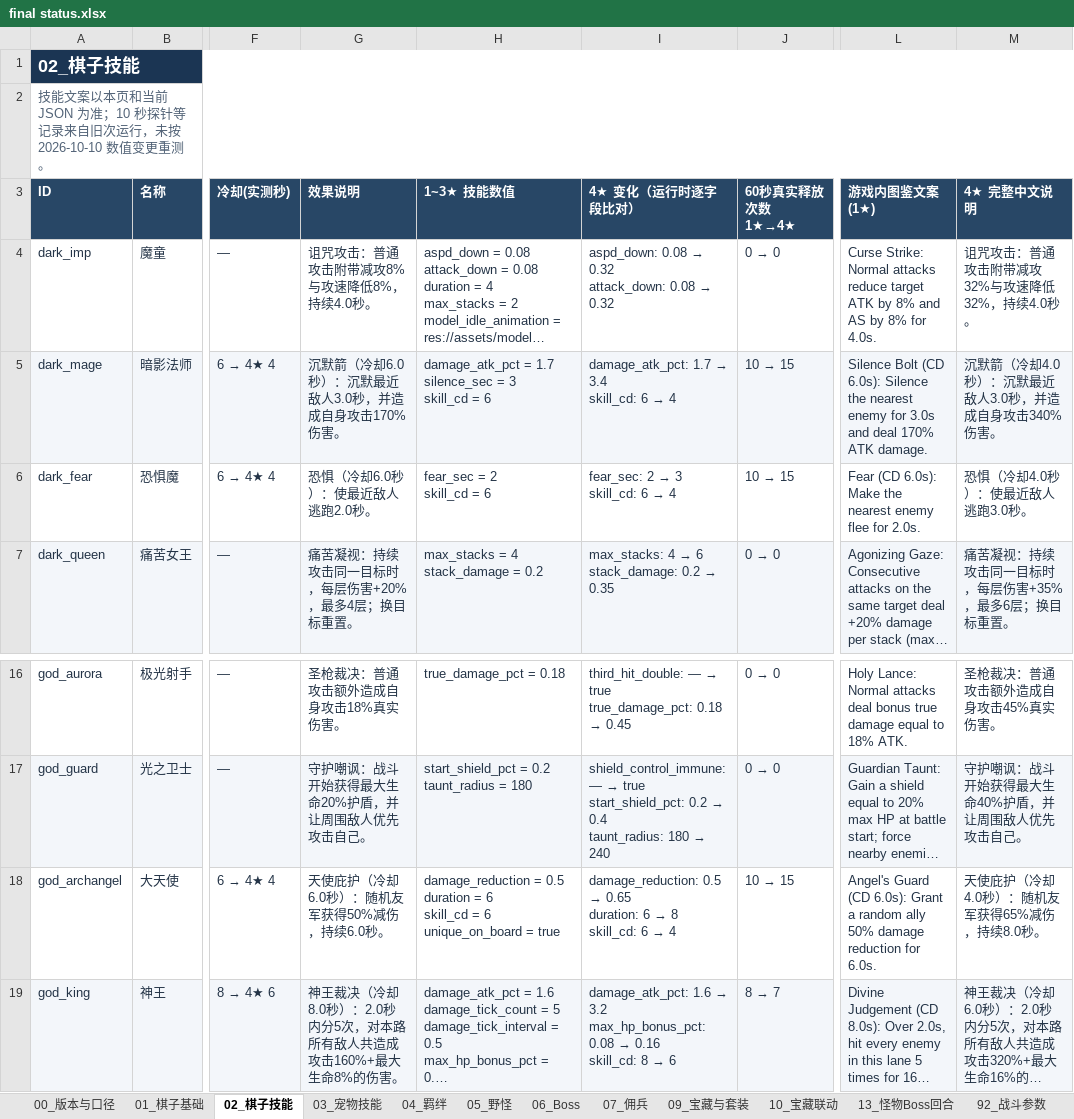
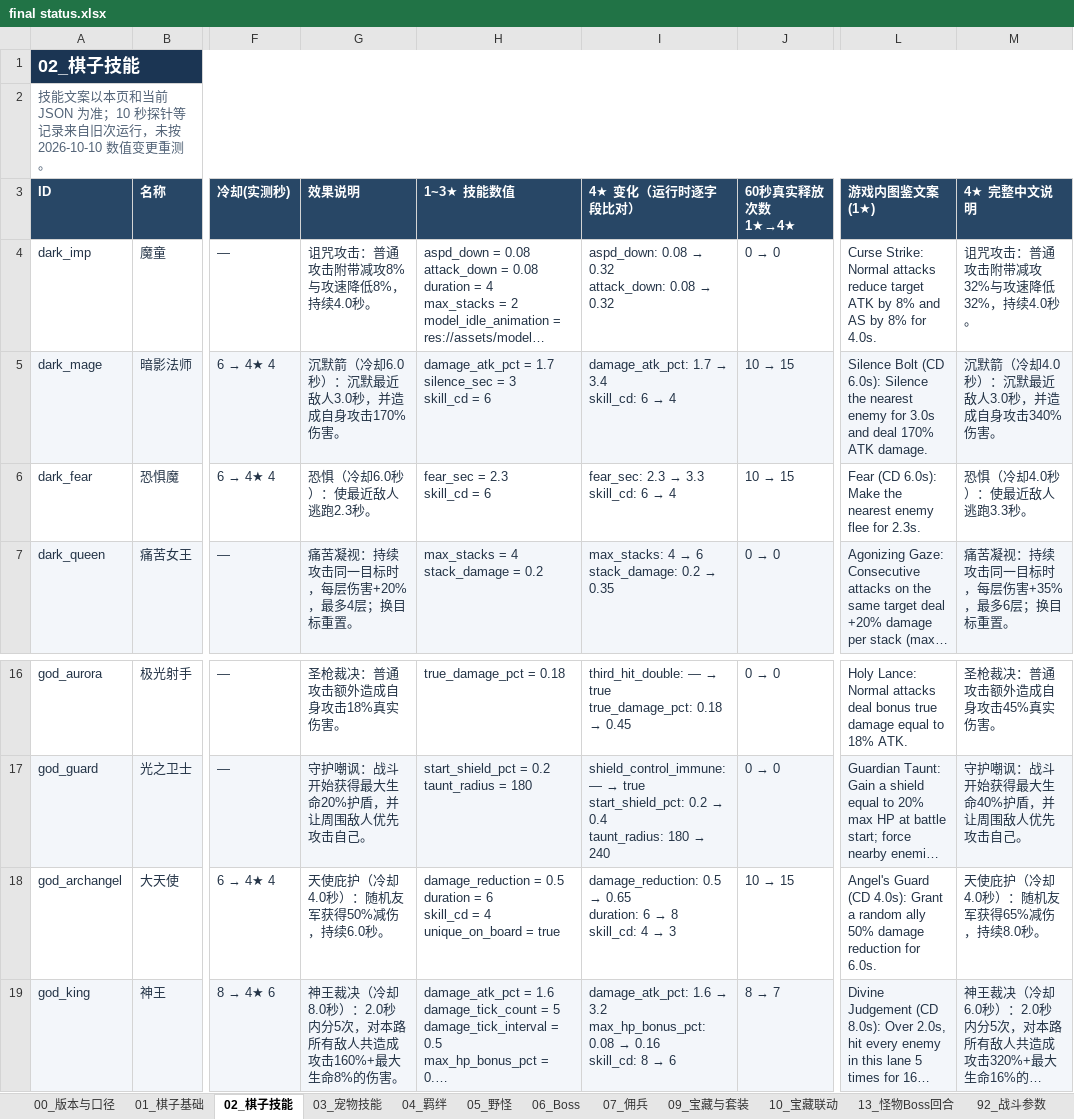
Before and after one commit to stechjie/GLory-v1.0, an Excel workbook: docs/balance/final status.xlsx, sheet 02_棋子技能, drawn as a sheet; only a part is shown, gaps mark what is left out; long unchanged cells end in …; values as stored, in another font and other column widths than the file's, no borders; ↵ is a line break in a cell; the diff names each change by its address in the sheet, - before the commit and + after, or states it on an @@ line.

```diff
--- a/docs/balance/final status.xlsx (sheet 02_棋子技能)
+++ b/docs/balance/final status.xlsx (sheet 02_棋子技能)
-G6 (效果说明): 恐惧（冷却6.0秒）：使最近敌人逃跑2.0秒。
+G6 (效果说明): 恐惧（冷却6.0秒）：使最近敌人逃跑2.3秒。
-H6 (1~3★ 技能数值): fear_sec = 2 ↵ skill_cd = 6
+H6 (1~3★ 技能数值): fear_sec = 2.3 ↵ skill_cd = 6
@@ I6 (4★ 变化（运行时逐字段比对）): fear_sec: 2 → 3 ↵ skill_cd: 6 → 4 → fear_sec: 2.3 → 3.3 ↵ skill_cd: 6 → 4 @@
-L6 (游戏内图鉴文案(1★)): …flee for 2.0s.
+L6 (游戏内图鉴文案(1★)): …flee for 2.3s.
-M6 (4★ 完整中文说明): 恐惧（冷却4.0秒）：使最近敌人逃跑3.0秒。
+M6 (4★ 完整中文说明): 恐惧（冷却4.0秒）：使最近敌人逃跑3.3秒。
-G18 (效果说明): 天使庇护（冷却6.0秒）：随机友军获得50%减伤，持续6.0秒。
+G18 (效果说明): 天使庇护（冷却4.0秒）：随机友军获得50%减伤，持续6.0秒。
-H18 (1~3★ 技能数值): …skill_cd = 6 ↵ unique_on_board =…
+H18 (1~3★ 技能数值): …skill_cd = 4 ↵ unique_on_board =…
@@ I18 (4★ 变化（运行时逐字段比对）): …8 ↵ skill_cd: 6 → 4 → …8 ↵ skill_cd: 4 → 3 @@
-L18 (游戏内图鉴文案(1★)): …Guard (CD 6.0s): Grant a…
+L18 (游戏内图鉴文案(1★)): …Guard (CD 4.0s): Grant a…
```
Also changed, not shown: sheet 01_棋子基础, sheet 07_佣兵, 3 other files.
